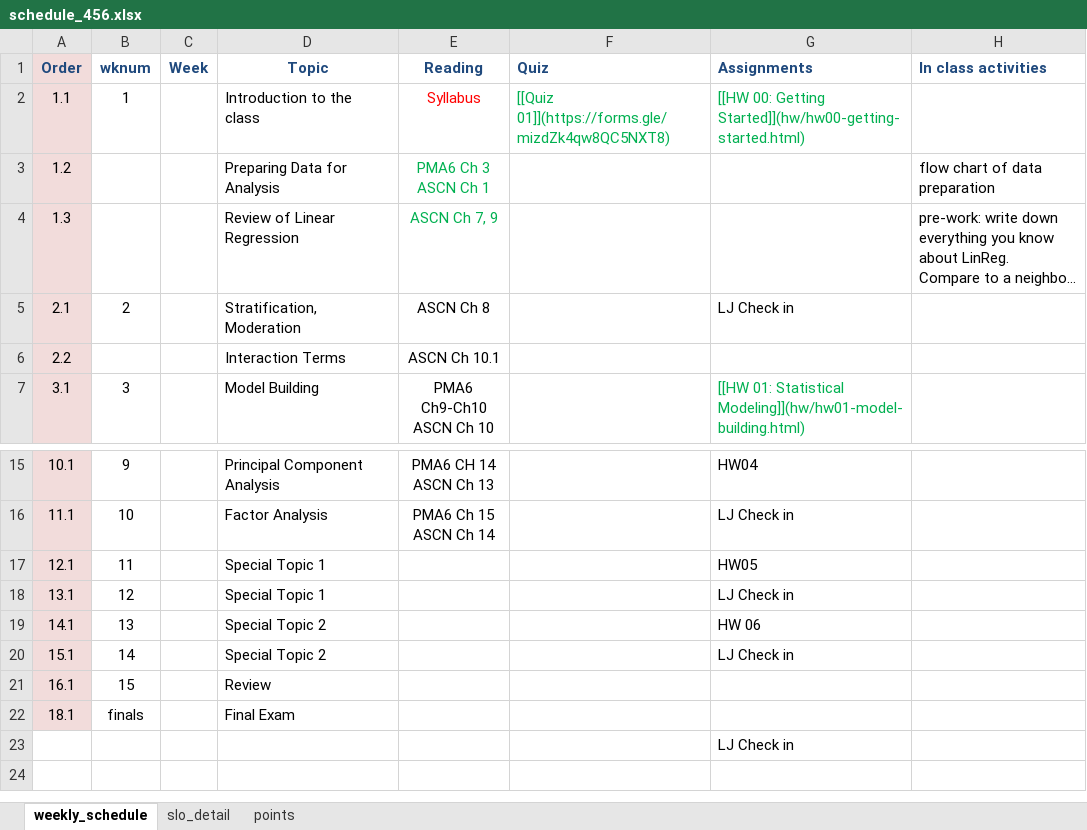
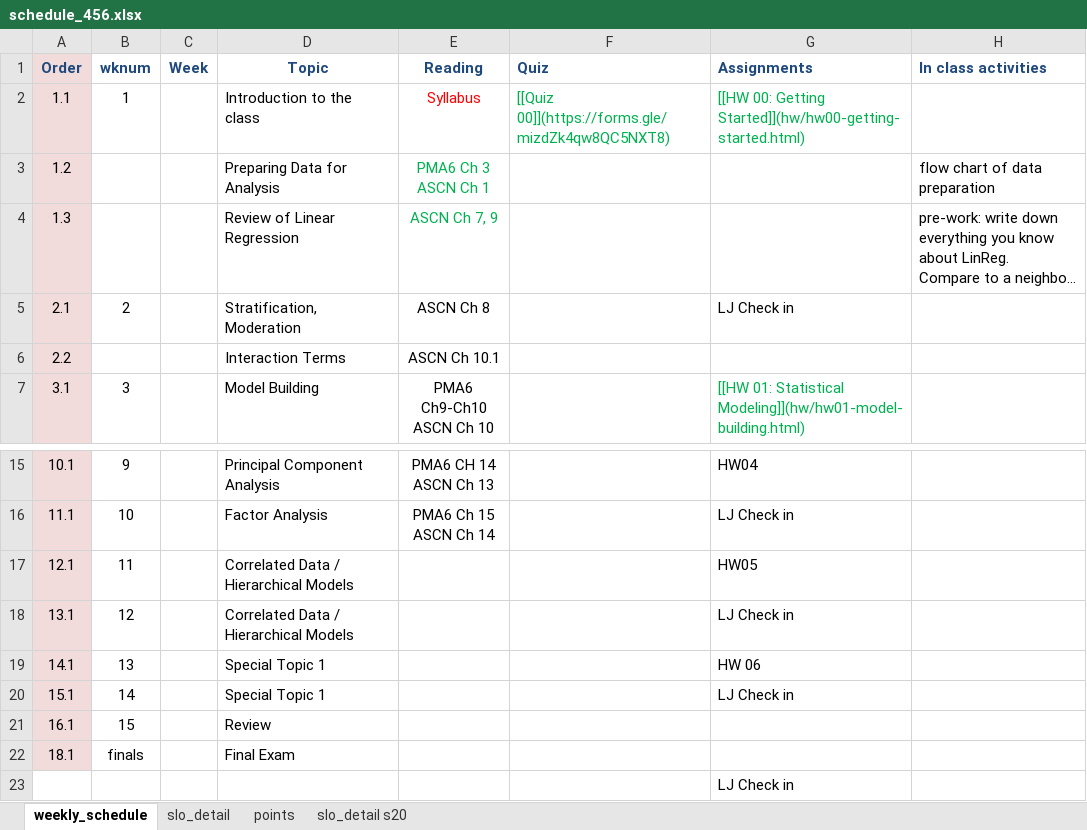
Before and after one commit to norcalbiostat/MATH456, an Excel workbook: schedule_456.xlsx, sheet weekly_schedule, drawn as a sheet; only a part is shown, gaps mark what is left out; long unchanged cells end in …; values as stored, in another font and other column widths than the file's, no borders; the diff names each change by its address in the sheet, - before the commit and + after, or states it on an @@ line.

Commit message:
adj schedule

```diff
--- a/schedule_456.xlsx (sheet weekly_schedule)
+++ b/schedule_456.xlsx (sheet weekly_schedule)
+sheet tab: slo_detail s20
-F2 (Quiz): [[Quiz 01]](https://forms.gle/mizdZk4qw8QC5NXT8)
+F2 (Quiz): [[Quiz 00]](https://forms.gle/mizdZk4qw8QC5NXT8)
-D17:D18 (Topic): Special Topic 1
+D17:D18 (Topic): Correlated Data / Hierarchical Models
-D19:D20 (Topic): Special Topic 2
+D19:D20 (Topic): Special Topic 1
```
Also changed, not shown: sheet points, sheet slo_detail, 6 other files.
